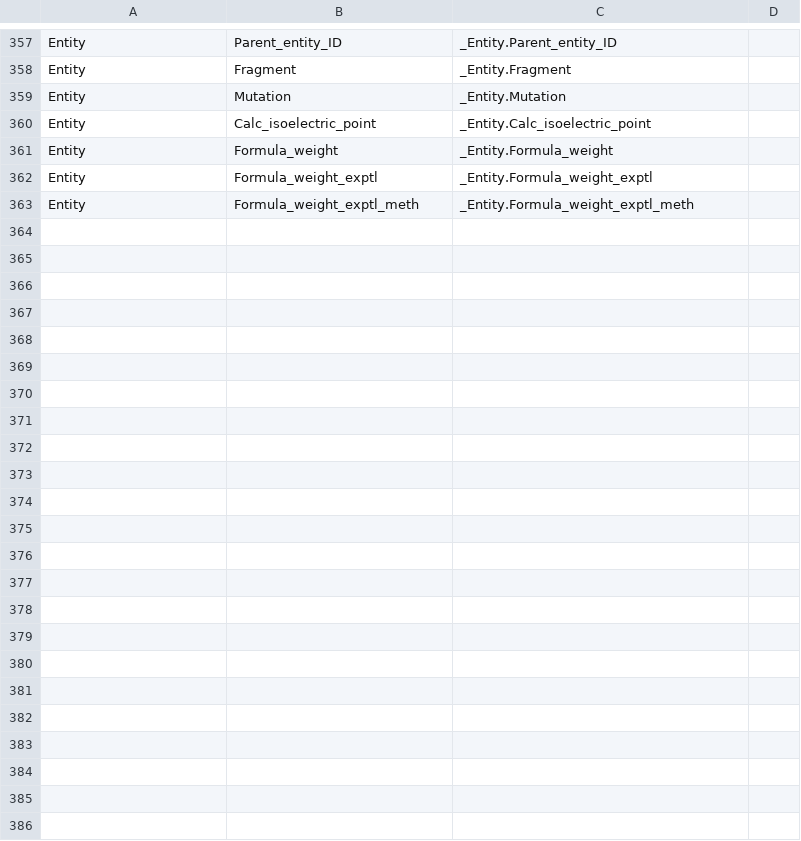
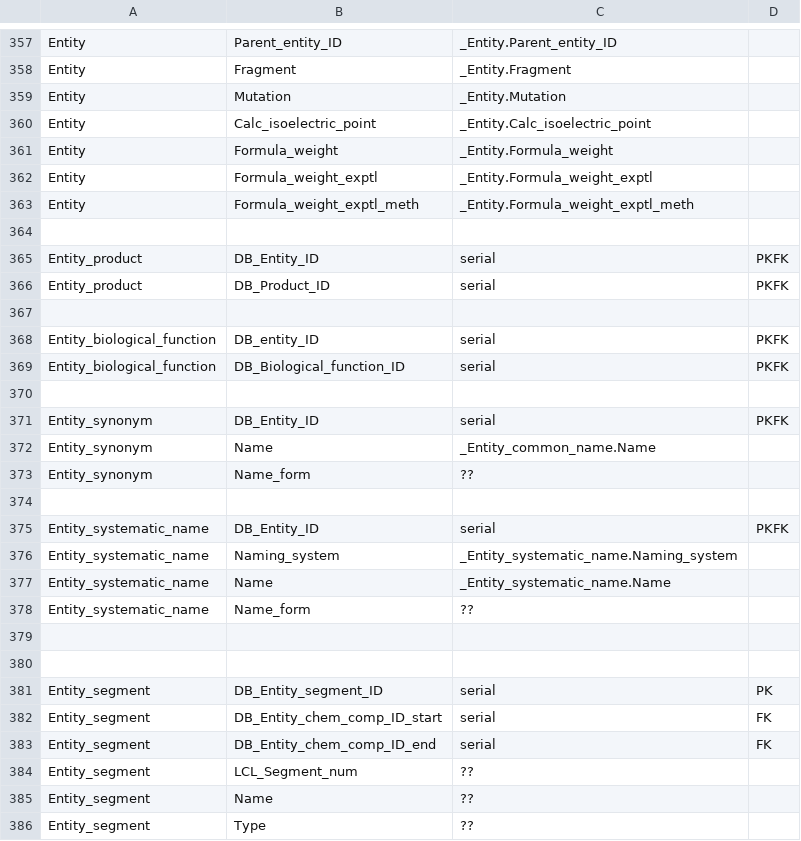
Before and after one commit to bmrb-io/BMRBdatabase, a CSV file: StarToCuratedMapping.csv, drawn as a sheet; only a part is shown, gaps mark what is left out; the diff names each change by its address in the sheet, - before the commit and + after, or states it on an @@ line.

Commit message:
Entity tables added

```diff
--- a/StarToCuratedMapping.csv
+++ b/StarToCuratedMapping.csv
+row 364: (empty)
+row 365: Entity_product | DB_Entity_ID | serial | PKFK
+row 366: Entity_product | DB_Product_ID | serial | PKFK
+row 367: (empty)
+row 368: Entity_biological_function | DB_entity_ID | serial | PKFK
+row 369: Entity_biological_function | DB_Biological_function_ID | serial | PKFK
+row 370: (empty)
+row 371: Entity_synonym | DB_Entity_ID | serial | PKFK
+row 372: Entity_synonym | Name | _Entity_common_name.Name
+row 373: Entity_synonym | Name_form | ??
+row 374: (empty)
+row 375: Entity_systematic_name | DB_Entity_ID | serial | PKFK
+row 376: Entity_systematic_name | Naming_system | _Entity_systematic_name.Naming_system
+row 377: Entity_systematic_name | Name | _Entity_systematic_name.Name
+row 378: Entity_systematic_name | Name_form | ??
+row 379: (empty)
+row 380: (empty)
+row 381: Entity_segment | DB_Entity_segment_ID | serial | PK
+row 382: Entity_segment | DB_Entity_chem_comp_ID_start | serial | FK
+row 383: Entity_segment | DB_Entity_chem_comp_ID_end | serial | FK
+row 384: Entity_segment | LCL_Segment_num | ??
+row 385: Entity_segment | Name | ??
+row 386: Entity_segment | Type | ??
```
Also changed, not shown: 1 other file.
